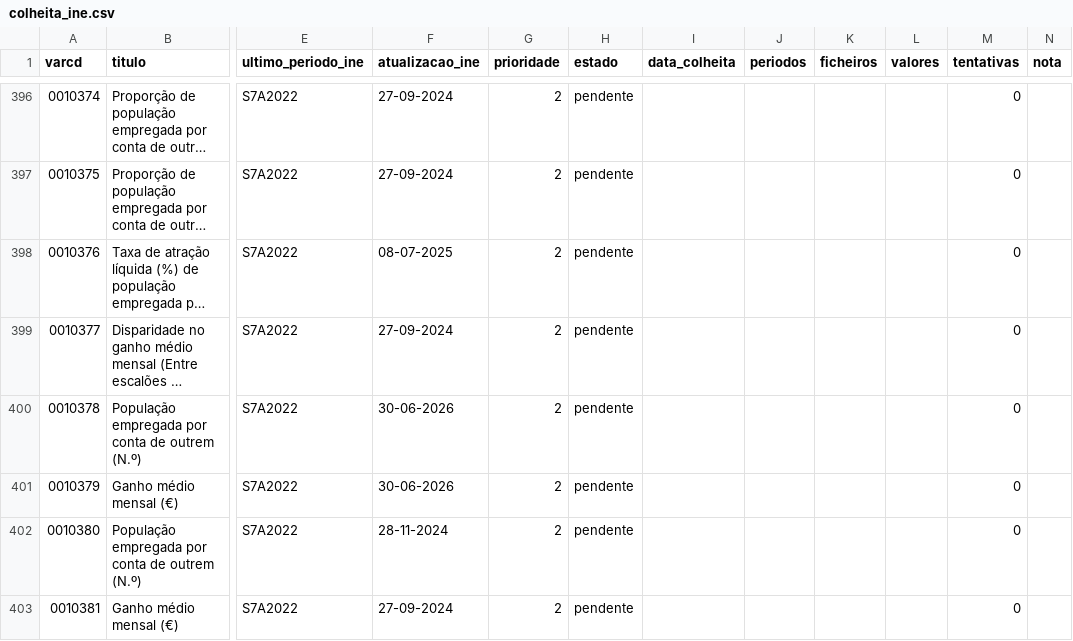
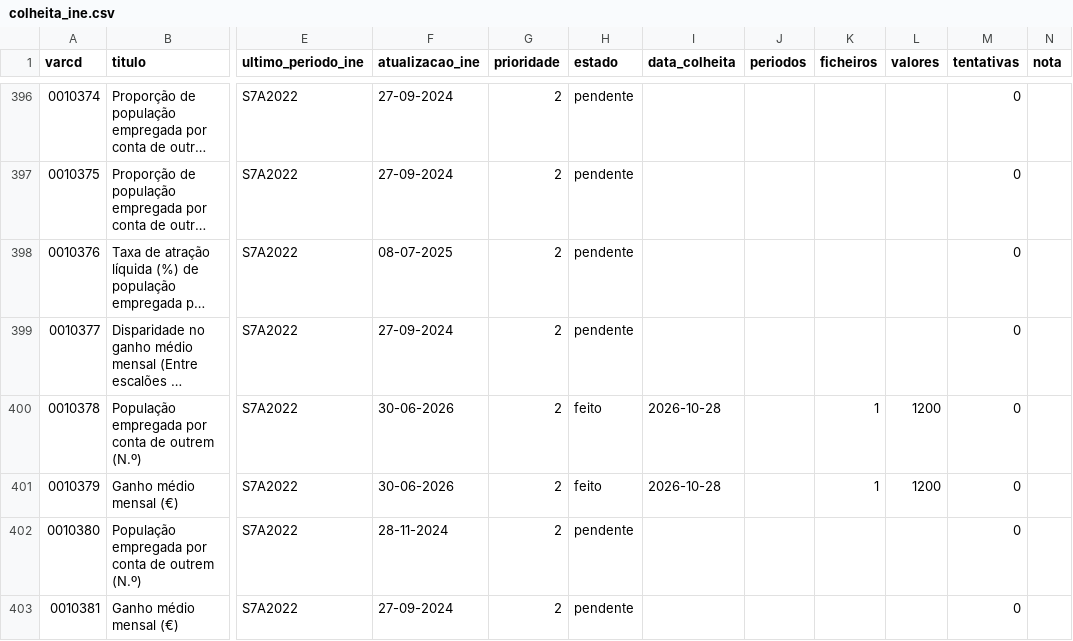
Before and after one commit to taofal/sit-ine, a CSV file: 3_scripts/_estado/colheita_ine.csv, drawn as a sheet; only a part is shown, gaps mark what is left out; long unchanged cells end in …; the diff covers the shown part only; the diff names each change by its address in the sheet, - before the commit and + after, or states it on an @@ line.

```diff
--- a/3_scripts/_estado/colheita_ine.csv
+++ b/3_scripts/_estado/colheita_ine.csv
-H400:H401 (estado): pendente
+H400:H401 (estado): feito
-I400:I401 (data_colheita): (empty)
+I400:I401 (data_colheita): 2026-10-28
-K400:K401 (ficheiros): (empty)
+K400:K401 (ficheiros): 1
-L400:L401 (valores): (empty)
+L400:L401 (valores): 1200
```
Also changed, not shown: 60 edited cells elsewhere in this file, 31 other files.
